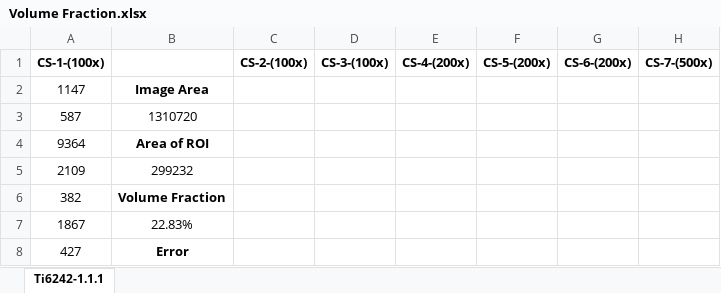
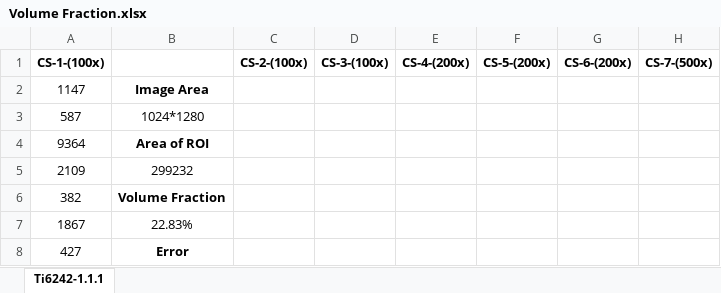
Before and after one commit to Sharanc25/Elements, an Excel workbook: Thesis/Microstructure/Ti-6242/Heat Treatment/Volume Fraction.xlsx, sheet Ti6242-1.1.1, drawn as a sheet; only a part is shown; values as stored, in another font and other column widths than the file's, no borders; the diff names each change by its address in the sheet, - before the commit and + after, or states it on an @@ line.

Commit message:
/ ‘Thesis/Microstructure/Ti-6242/Heat Treatment/Volume Fraction.xlsx’

```diff
--- a/Thesis/Microstructure/Ti-6242/Heat Treatment/Volume Fraction.xlsx (sheet Ti6242-1.1.1)
+++ b/Thesis/Microstructure/Ti-6242/Heat Treatment/Volume Fraction.xlsx (sheet Ti6242-1.1.1)
-B3: 1310720
+B3: 1024*1280
```
